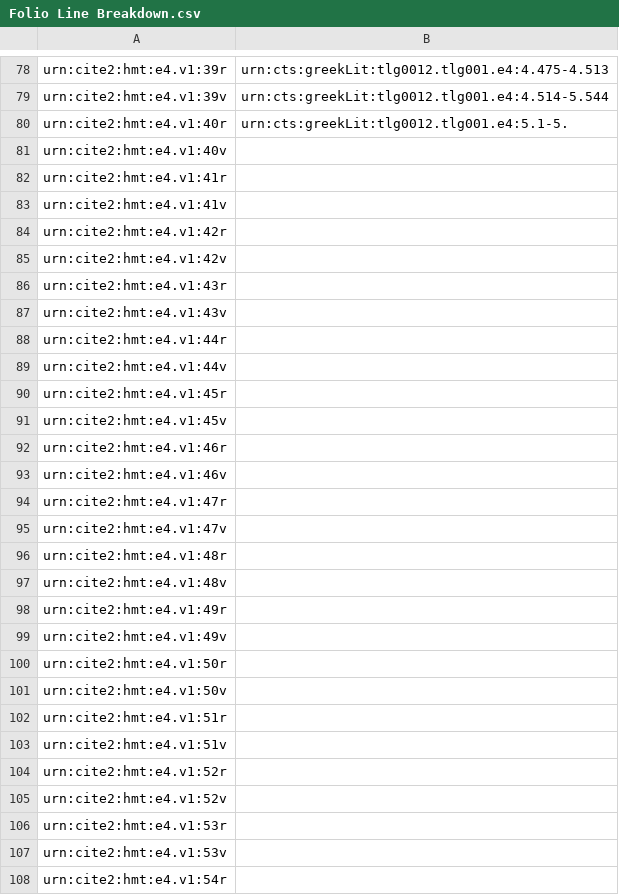
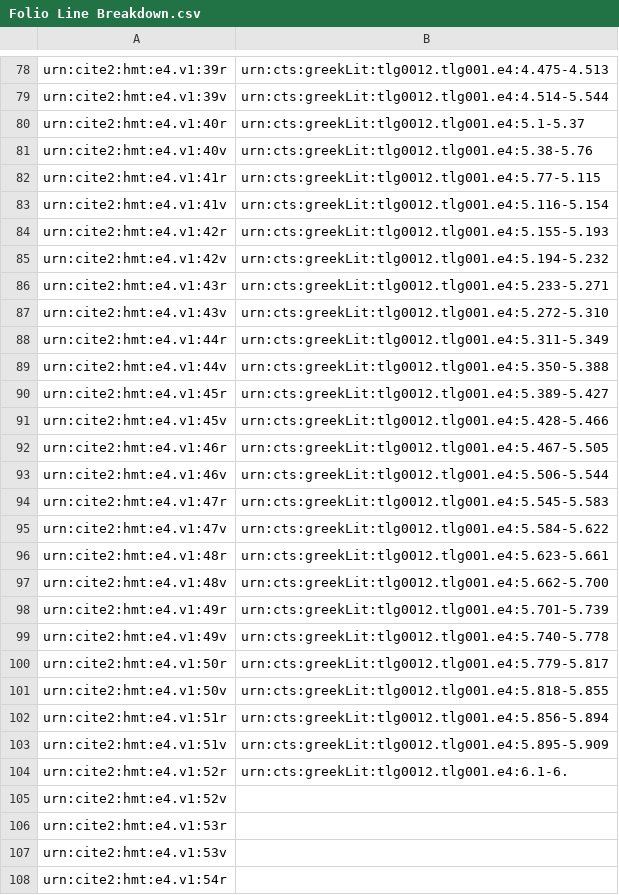
Before and after one commit to hmteditors/furman_OmegaOneTwelve, a CSV file: Elias/Folio Line Breakdown.csv, drawn as a sheet; only a part is shown, gaps mark what is left out.

Commit message:
Update Folio Line Breakdown.csv

```diff
--- a/Elias/Folio Line Breakdown.csv
+++ b/Elias/Folio Line Breakdown.csv
@@ -79,27 +79,27 @@ urn:cite2:hmt:e4.v1:39r,urn:cts:greekLit:tlg0012.tlg001.e4:4.475-4.513
 urn:cite2:hmt:e4.v1:39v,urn:cts:greekLit:tlg0012.tlg001.e4:4.514-5.544
-urn:cite2:hmt:e4.v1:40r,urn:cts:greekLit:tlg0012.tlg001.e4:5.1-5.
-urn:cite2:hmt:e4.v1:40v,
-urn:cite2:hmt:e4.v1:41r,
-urn:cite2:hmt:e4.v1:41v,
-urn:cite2:hmt:e4.v1:42r,
-urn:cite2:hmt:e4.v1:42v,
-urn:cite2:hmt:e4.v1:43r,
-urn:cite2:hmt:e4.v1:43v,
-urn:cite2:hmt:e4.v1:44r,
-urn:cite2:hmt:e4.v1:44v,
-urn:cite2:hmt:e4.v1:45r,
-urn:cite2:hmt:e4.v1:45v,
-urn:cite2:hmt:e4.v1:46r,
-urn:cite2:hmt:e4.v1:46v,
-urn:cite2:hmt:e4.v1:47r,
-urn:cite2:hmt:e4.v1:47v,
-urn:cite2:hmt:e4.v1:48r,
-urn:cite2:hmt:e4.v1:48v,
-urn:cite2:hmt:e4.v1:49r,
-urn:cite2:hmt:e4.v1:49v,
-urn:cite2:hmt:e4.v1:50r,
-urn:cite2:hmt:e4.v1:50v,
-urn:cite2:hmt:e4.v1:51r,
-urn:cite2:hmt:e4.v1:51v,
-urn:cite2:hmt:e4.v1:52r,
+urn:cite2:hmt:e4.v1:40r,urn:cts:greekLit:tlg0012.tlg001.e4:5.1-5.37
+urn:cite2:hmt:e4.v1:40v,urn:cts:greekLit:tlg0012.tlg001.e4:5.38-5.76
+urn:cite2:hmt:e4.v1:41r,urn:cts:greekLit:tlg0012.tlg001.e4:5.77-5.115
+urn:cite2:hmt:e4.v1:41v,urn:cts:greekLit:tlg0012.tlg001.e4:5.116-5.154
+urn:cite2:hmt:e4.v1:42r,urn:cts:greekLit:tlg0012.tlg001.e4:5.155-5.193
+urn:cite2:hmt:e4.v1:42v,urn:cts:greekLit:tlg0012.tlg001.e4:5.194-5.232
+urn:cite2:hmt:e4.v1:43r,urn:cts:greekLit:tlg0012.tlg001.e4:5.233-5.271
+urn:cite2:hmt:e4.v1:43v,urn:cts:greekLit:tlg0012.tlg001.e4:5.272-5.310
+urn:cite2:hmt:e4.v1:44r,urn:cts:greekLit:tlg0012.tlg001.e4:5.311-5.349
+urn:cite2:hmt:e4.v1:44v,urn:cts:greekLit:tlg0012.tlg001.e4:5.350-5.388
+urn:cite2:hmt:e4.v1:45r,urn:cts:greekLit:tlg0012.tlg001.e4:5.389-5.427
+urn:cite2:hmt:e4.v1:45v,urn:cts:greekLit:tlg0012.tlg001.e4:5.428-5.466
+urn:cite2:hmt:e4.v1:46r,urn:cts:greekLit:tlg0012.tlg001.e4:5.467-5.505
+urn:cite2:hmt:e4.v1:46v,urn:cts:greekLit:tlg0012.tlg001.e4:5.506-5.544
+urn:cite2:hmt:e4.v1:47r,urn:cts:greekLit:tlg0012.tlg001.e4:5.545-5.583
+urn:cite2:hmt:e4.v1:47v,urn:cts:greekLit:tlg0012.tlg001.e4:5.584-5.622
+urn:cite2:hmt:e4.v1:48r,urn:cts:greekLit:tlg0012.tlg001.e4:5.623-5.661
+urn:cite2:hmt:e4.v1:48v,urn:cts:greekLit:tlg0012.tlg001.e4:5.662-5.700
+urn:cite2:hmt:e4.v1:49r,urn:cts:greekLit:tlg0012.tlg001.e4:5.701-5.739
+urn:cite2:hmt:e4.v1:49v,urn:cts:greekLit:tlg0012.tlg001.e4:5.740-5.778
+urn:cite2:hmt:e4.v1:50r,urn:cts:greekLit:tlg0012.tlg001.e4:5.779-5.817
+urn:cite2:hmt:e4.v1:50v,urn:cts:greekLit:tlg0012.tlg001.e4:5.818-5.855
+urn:cite2:hmt:e4.v1:51r,urn:cts:greekLit:tlg0012.tlg001.e4:5.856-5.894
+urn:cite2:hmt:e4.v1:51v,urn:cts:greekLit:tlg0012.tlg001.e4:5.895-5.909
+urn:cite2:hmt:e4.v1:52r,urn:cts:greekLit:tlg0012.tlg001.e4:6.1-6.
 urn:cite2:hmt:e4.v1:52v,
```
